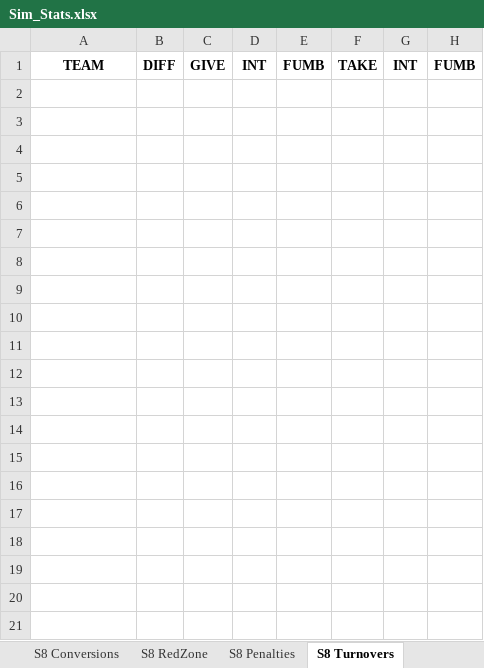
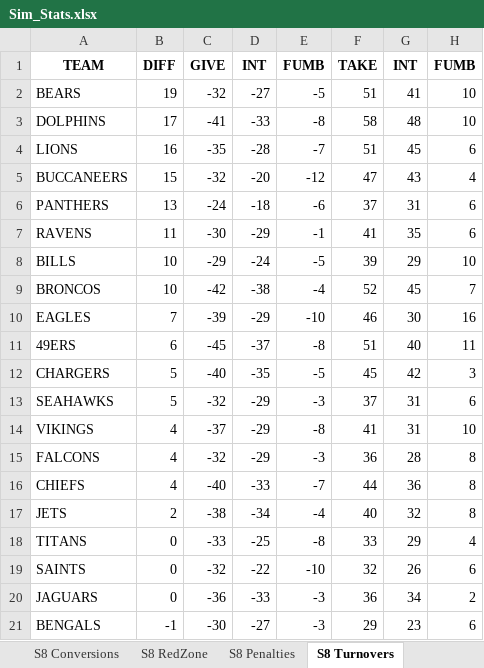
Before and after one commit to corbinc1998/TheSimLeaguePredictionModel, an Excel workbook: data/raw/team_stats/Sim_Stats.xlsx, sheet S8 Turnovers, drawn as a sheet; only a part is shown; values as stored, in another font and other column widths than the file's, no borders; charts and pictures not drawn; the diff covers the shown part only; the diff names each change by its address in the sheet, - before the commit and + after, or states it on an @@ line.

```diff
--- a/data/raw/team_stats/Sim_Stats.xlsx (sheet S8 Turnovers)
+++ b/data/raw/team_stats/Sim_Stats.xlsx (sheet S8 Turnovers)
+row 2: BEARS | 19 | -32 | -27 | -5 | 51 | 41 | 10
+row 3: DOLPHINS | 17 | -41 | -33 | -8 | 58 | 48 | 10
+row 4: LIONS | 16 | -35 | -28 | -7 | 51 | 45 | 6
+row 5: BUCCANEERS | 15 | -32 | -20 | -12 | 47 | 43 | 4
+row 6: PANTHERS | 13 | -24 | -18 | -6 | 37 | 31 | 6
+row 7: RAVENS | 11 | -30 | -29 | -1 | 41 | 35 | 6
+row 8: BILLS | 10 | -29 | -24 | -5 | 39 | 29 | 10
+row 9: BRONCOS | 10 | -42 | -38 | -4 | 52 | 45 | 7
+row 10: EAGLES | 7 | -39 | -29 | -10 | 46 | 30 | 16
+row 11: 49ERS | 6 | -45 | -37 | -8 | 51 | 40 | 11
+row 12: CHARGERS | 5 | -40 | -35 | -5 | 45 | 42 | 3
+row 13: SEAHAWKS | 5 | -32 | -29 | -3 | 37 | 31 | 6
+row 14: VIKINGS | 4 | -37 | -29 | -8 | 41 | 31 | 10
+row 15: FALCONS | 4 | -32 | -29 | -3 | 36 | 28 | 8
+row 16: CHIEFS | 4 | -40 | -33 | -7 | 44 | 36 | 8
+row 17: JETS | 2 | -38 | -34 | -4 | 40 | 32 | 8
+row 18: TITANS | 0 | -33 | -25 | -8 | 33 | 29 | 4
+row 19: SAINTS | 0 | -32 | -22 | -10 | 32 | 26 | 6
+row 20: JAGUARS | 0 | -36 | -33 | -3 | 36 | 34 | 2
+row 21: BENGALS | -1 | -30 | -27 | -3 | 29 | 23 | 6
```
Also changed, not shown: 12 added rows elsewhere in this sheet, sheet S8 Conversions, sheet S8 Offense, sheet S8 RedZone, sheet S8 Defense, sheet S8 Penalties, charts or pictures, 36 other files.
